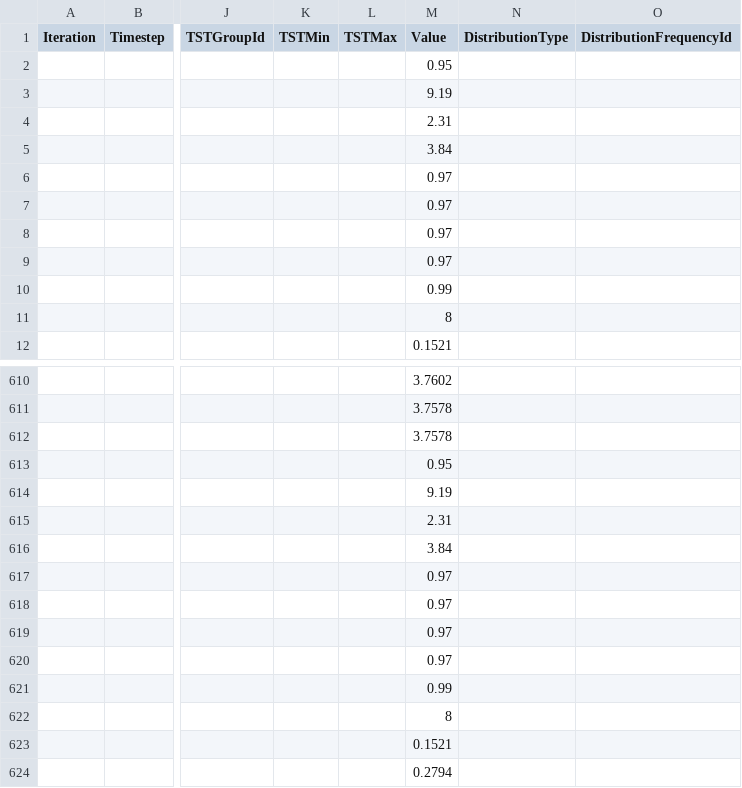
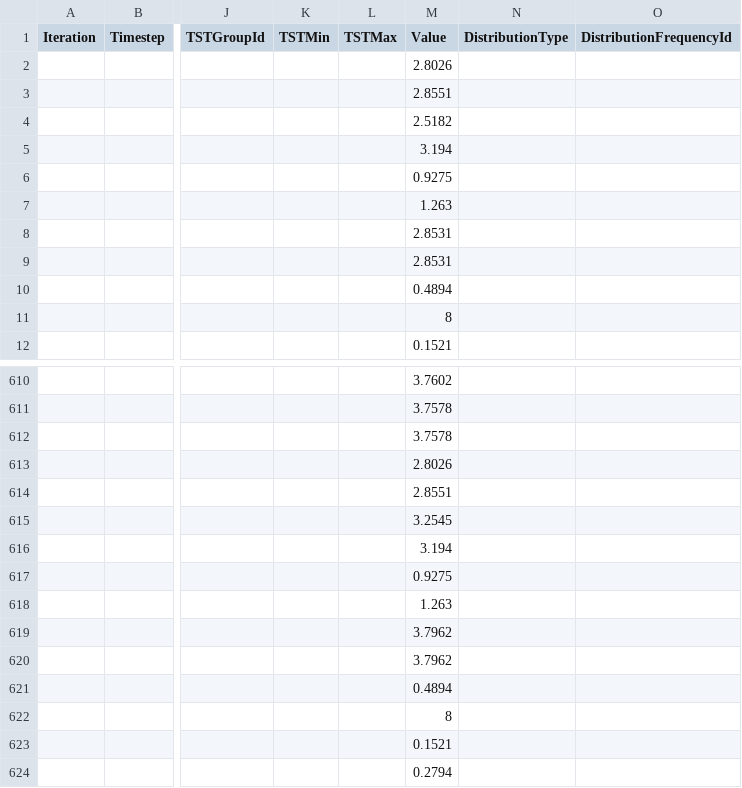
Before and after one commit to bsleeter/lucasCore, a CSV file: defaults/stockflow/nonforest-net-growth.csv, drawn as a sheet; only a part is shown, gaps mark what is left out; the diff covers the shown part only; the diff names each change by its address in the sheet, - before the commit and + after, or states it on an @@ line.

```diff
--- a/defaults/stockflow/nonforest-net-growth.csv
+++ b/defaults/stockflow/nonforest-net-growth.csv
-M2 (Value): 0.95
+M2 (Value): 2.8026
-M3 (Value): 9.19
+M3 (Value): 2.8551
-M4 (Value): 2.31
+M4 (Value): 2.5182
-M5 (Value): 3.84
+M5 (Value): 3.194
-M6 (Value): 0.97
+M6 (Value): 0.9275
-M7 (Value): 0.97
+M7 (Value): 1.263
-M8:M9 (Value): 0.97
+M8:M9 (Value): 2.8531
-M10 (Value): 0.99
+M10 (Value): 0.4894
-M613 (Value): 0.95
+M613 (Value): 2.8026
-M614 (Value): 9.19
+M614 (Value): 2.8551
-M615 (Value): 2.31
+M615 (Value): 3.2545
-M616 (Value): 3.84
+M616 (Value): 3.194
-M617 (Value): 0.97
+M617 (Value): 0.9275
-M618 (Value): 0.97
+M618 (Value): 1.263
-M619:M620 (Value): 0.97
+M619:M620 (Value): 3.7962
-M621 (Value): 0.99
+M621 (Value): 0.4894
```
Also changed, not shown: 153 edited cells elsewhere in this file, defaults/stockflow/nonforest-multipliers-grassland-shrubland.csv, 24 other files.
